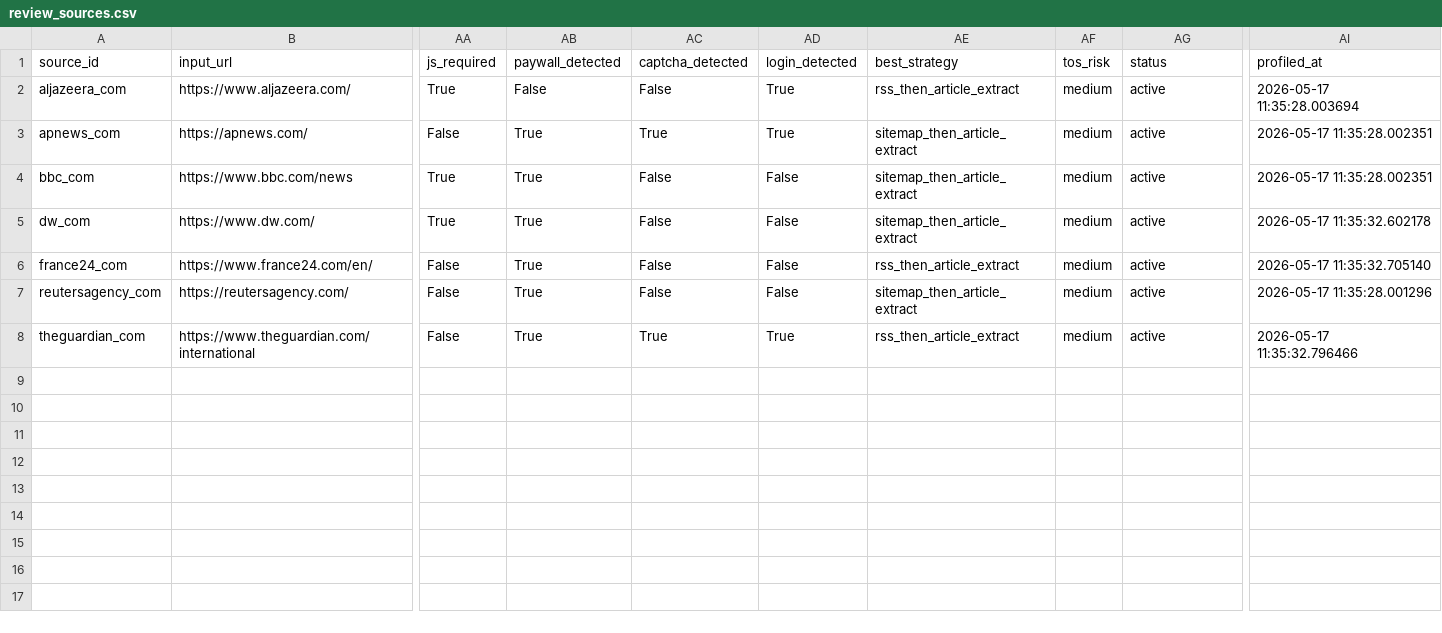
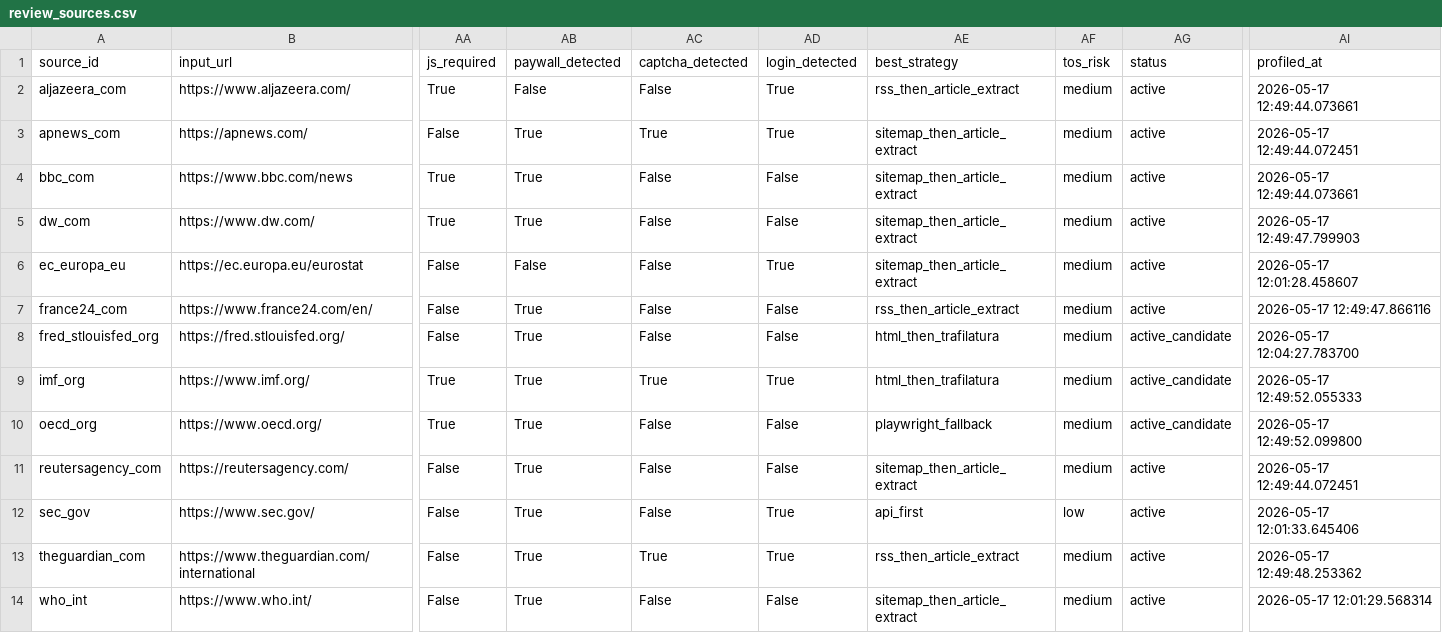
Before and after one commit to HugoLeon1199/Crawl-Web-Repository, a CSV file: leon_web_intel/data/exports/review_sources.csv, drawn as a sheet; only a part is shown, gaps mark what is left out; addresses are those after the commit; rows hold the shown columns only; the diff names each change by its address in the sheet, - before the commit and + after, or states it on an @@ line.

```diff
--- a/leon_web_intel/data/exports/review_sources.csv
+++ b/leon_web_intel/data/exports/review_sources.csv
-AI2 (profiled_at): 2026-05-17 11:35:28.003694
+AI2 (profiled_at): 2026-05-17 12:49:44.073661
-AI3 (profiled_at): 2026-05-17 11:35:28.002351
+AI3 (profiled_at): 2026-05-17 12:49:44.072451
-AI4 (profiled_at): 2026-05-17 11:35:28.002351
+AI4 (profiled_at): 2026-05-17 12:49:44.073661
-AI5 (profiled_at): 2026-05-17 11:35:32.602178
+AI5 (profiled_at): 2026-05-17 12:49:47.799903
+row 6: ec_europa_eu | https://ec.europa.eu/eurostat | False | False | False | True | sitemap_then_article_extract | medium | active | 2026-05-17 12:01:28.458607
-AI7 (profiled_at): 2026-05-17 11:35:32.705140
+AI7 (profiled_at): 2026-05-17 12:49:47.866116
+row 8: fred_stlouisfed_org | https://fred.stlouisfed.org/ | False | True | False | False | html_then_trafilatura | medium | active_candidate | 2026-05-17 12:04:27.783700
+row 9: imf_org | https://www.imf.org/ | True | True | True | True | html_then_trafilatura | medium | active_candidate | 2026-05-17 12:49:52.055333
+row 10: oecd_org | https://www.oecd.org/ | True | True | False | False | playwright_fallback | medium | active_candidate | 2026-05-17 12:49:52.099800
-AI11 (profiled_at): 2026-05-17 11:35:28.001296
+AI11 (profiled_at): 2026-05-17 12:49:44.072451
+row 12: sec_gov | https://www.sec.gov/ | False | True | False | True | api_first | low | active | 2026-05-17 12:01:33.645406
-AI13 (profiled_at): 2026-05-17 11:35:32.796466
+AI13 (profiled_at): 2026-05-17 12:49:48.253362
+row 14: who_int | https://www.who.int/ | False | True | False | False | sitemap_then_article_extract | medium | active | 2026-05-17 12:01:29.568314
```
Also changed, not shown: leon_web_intel/data/exports/source_profiles.csv, 10 other files.
